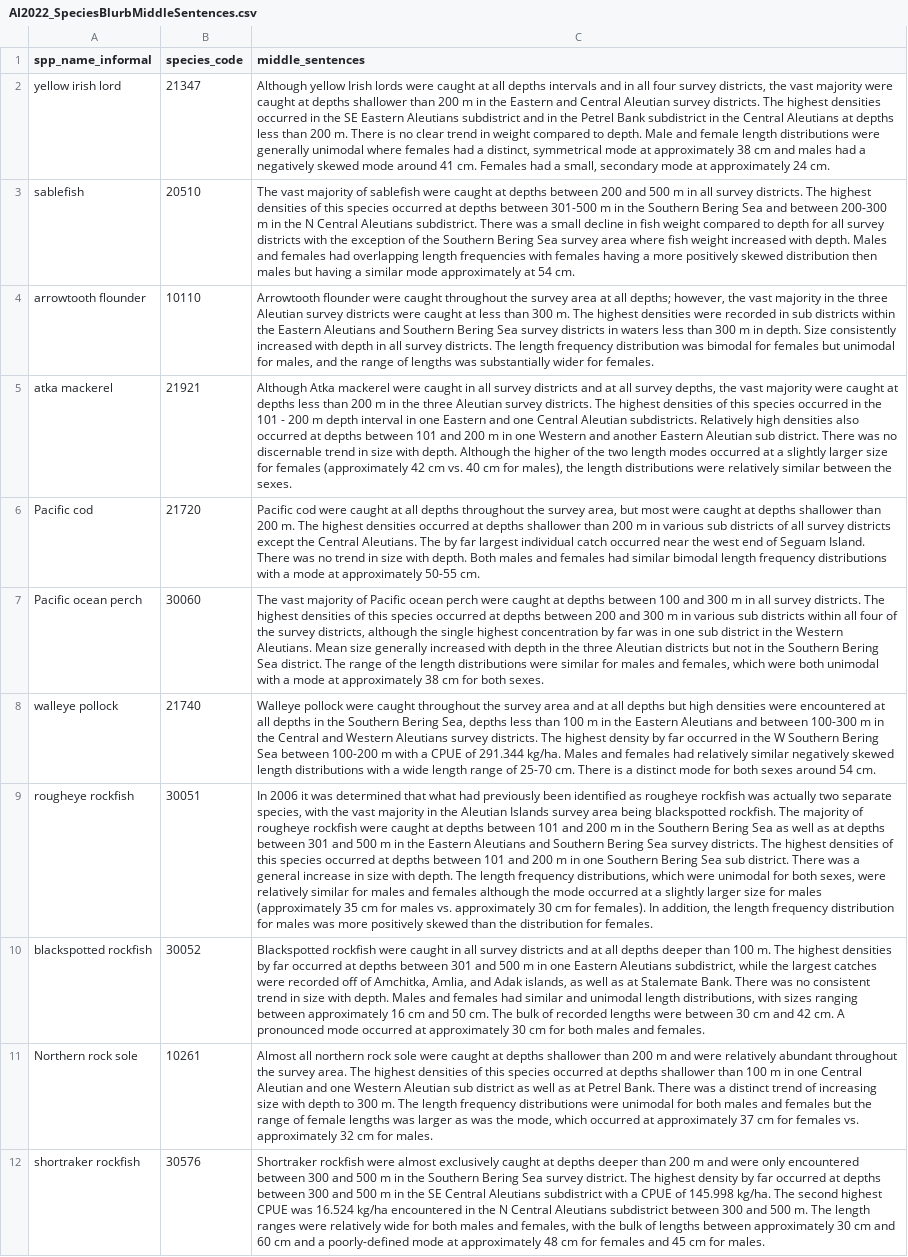
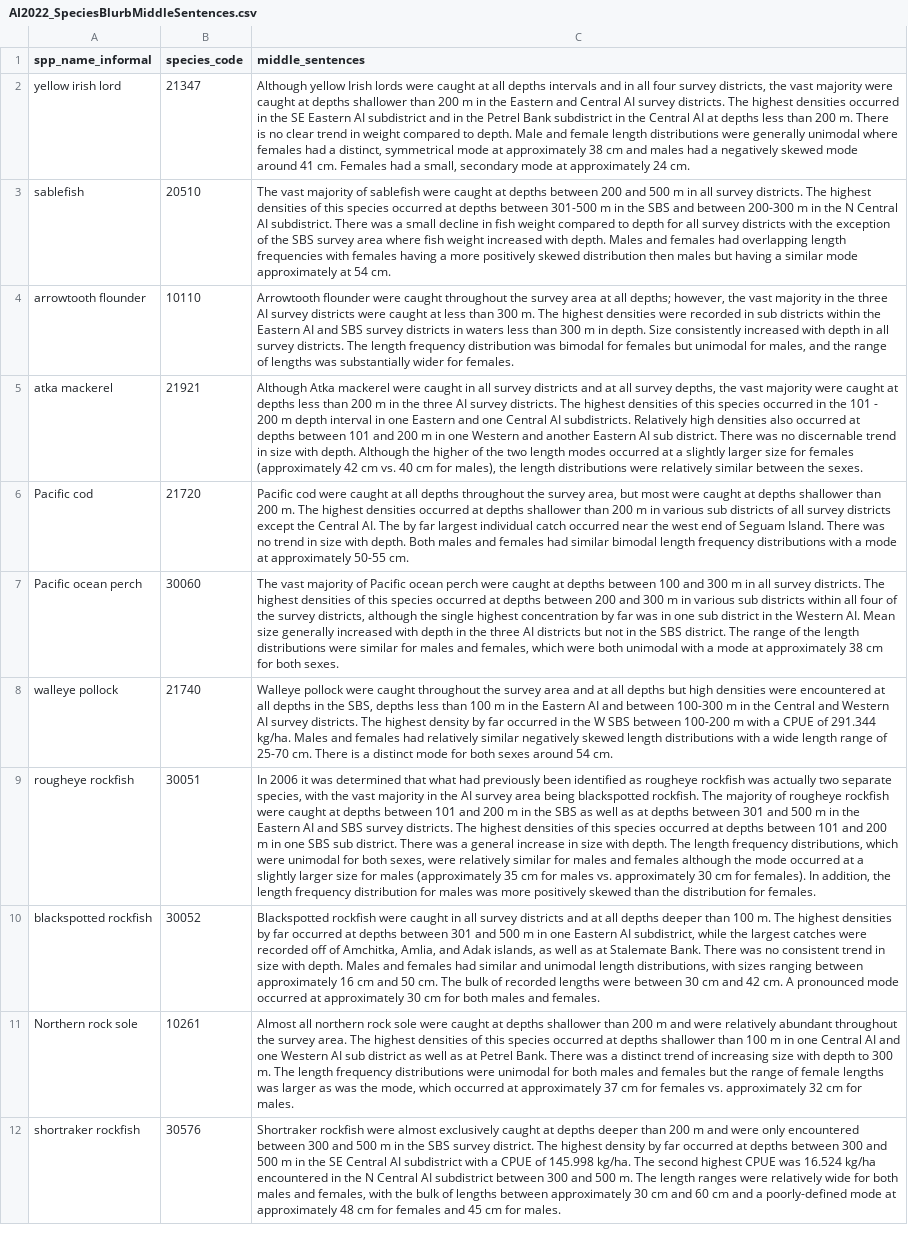
Before and after one commit to MargaretSiple-NOAA/goa-ai-data-reports, a CSV file: data/AI2022_SpeciesBlurbMiddleSentences.csv, drawn as a sheet; only a part is shown; the diff covers the shown part only; the diff names each change by its address in the sheet, - before the commit and + after, or states it on an @@ line.

Commit message:
update blurbs :alien:

```diff
--- a/data/AI2022_SpeciesBlurbMiddleSentences.csv
+++ b/data/AI2022_SpeciesBlurbMiddleSentences.csv
-C2 (middle_sentences): …and Central Aleutian survey districts. The highest densities occurred in the SE Eastern Aleutians subdistrict and in the Petrel Bank subdistrict in the Central Aleutians at depths…
+C2 (middle_sentences): …and Central AI survey districts. The highest densities occurred in the SE Eastern AI subdistrict and in the Petrel Bank subdistrict in the Central AI at depths…
-C3 (middle_sentences): …in the Southern Bering Sea and between 200-300 m in the N Central Aleutians subdistrict. There was a small decline in fish weight compared to depth for all survey districts with the exception of the Southern Bering Sea survey area…
+C3 (middle_sentences): …in the SBS and between 200-300 m in the N Central AI subdistrict. There was a small decline in fish weight compared to depth for all survey districts with the exception of the SBS survey area…
-C4 (middle_sentences): …the three Aleutian survey districts were caught at less than 300 m. The highest densities were recorded in sub districts within the Eastern Aleutians and Southern Bering Sea survey districts…
+C4 (middle_sentences): …the three AI survey districts were caught at less than 300 m. The highest densities were recorded in sub districts within the Eastern AI and SBS survey districts…
-C5 (middle_sentences): …the three Aleutian survey districts. The highest densities of this species occurred in the 101 - 200 m depth interval in one Eastern and one Central Aleutian subdistricts. Relatively high densities also occurred at depths between 101 and 200 m in one Western and another Eastern Aleutian sub district.…
+C5 (middle_sentences): …the three AI survey districts. The highest densities of this species occurred in the 101 - 200 m depth interval in one Eastern and one Central AI subdistricts. Relatively high densities also occurred at depths between 101 and 200 m in one Western and another Eastern AI sub district.…
-C6 (middle_sentences): …the Central Aleutians. The by…
+C6 (middle_sentences): …the Central AI. The by…
-C7 (middle_sentences): …the Western Aleutians. Mean size generally increased with depth in the three Aleutian districts but not in the Southern Bering Sea district. The…
+C7 (middle_sentences): …the Western AI. Mean size generally increased with depth in the three AI districts but not in the SBS district. The…
-C8 (middle_sentences): …in the Southern Bering Sea, depths less than 100 m in the Eastern Aleutians and between 100-300 m in the Central and Western Aleutians survey districts. The highest density by far occurred in the W Southern Bering Sea between 100-200…
+C8 (middle_sentences): …in the SBS, depths less than 100 m in the Eastern AI and between 100-300 m in the Central and Western AI survey districts. The highest density by far occurred in the W SBS between 100-200…
-C9 (middle_sentences): …in the Aleutian Islands survey area being blackspotted rockfish. The majority of rougheye rockfish were caught at depths between 101 and 200 m in the Southern Bering Sea as well as at depths between 301 and 500 m in the Eastern Aleutians and Southern Bering Sea survey districts. The highest densities of this species occurred at depths between 101 and 200 m in one Southern Bering Sea sub district.…
+C9 (middle_sentences): …in the AI survey area being blackspotted rockfish. The majority of rougheye rockfish were caught at depths between 101 and 200 m in the SBS as well as at depths between 301 and 500 m in the Eastern AI and SBS survey districts. The highest densities of this species occurred at depths between 101 and 200 m in one SBS sub district.…
-C10 (middle_sentences): …one Eastern Aleutians subdistrict, while…
+C10 (middle_sentences): …one Eastern AI subdistrict, while…
-C11 (middle_sentences): …one Central Aleutian and one Western Aleutian sub district…
+C11 (middle_sentences): …one Central AI and one Western AI sub district…
-C12 (middle_sentences): …in the Southern Bering Sea survey district. The highest density by far occurred at depths between 300 and 500 m in the SE Central Aleutians subdistrict with a CPUE of 145.998 kg/ha. The second highest CPUE was 16.524 kg/ha encountered in the N Central Aleutians subdistrict between…
+C12 (middle_sentences): …in the SBS survey district. The highest density by far occurred at depths between 300 and 500 m in the SE Central AI subdistrict with a CPUE of 145.998 kg/ha. The second highest CPUE was 16.524 kg/ha encountered in the N Central AI subdistrict between…
```
Also changed, not shown: 11 edited cells elsewhere in this file.
